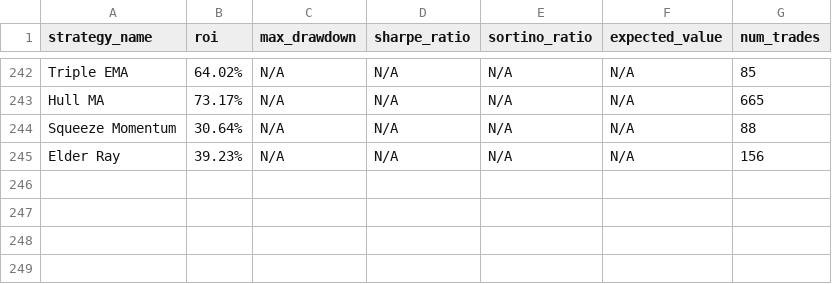
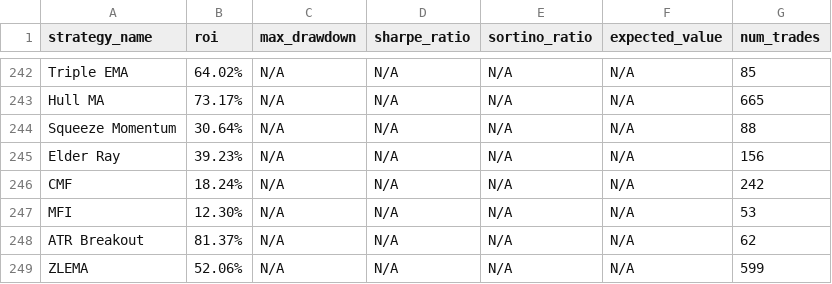
Before and after one commit to kirril803-dotcom/openclaw-backtests, a CSV file: results.csv, drawn as a sheet; only a part is shown, gaps mark what is left out.

Commit message:
Add CMF, MFI, ATR Breakout, ZLEMA

```diff
--- a/results.csv
+++ b/results.csv
@@ -245 +245,5 @@ Squeeze Momentum,30.64%,N/A,N/A,N/A,N/A,88
 Elder Ray,39.23%,N/A,N/A,N/A,N/A,156
+CMF,18.24%,N/A,N/A,N/A,N/A,242
+MFI,12.30%,N/A,N/A,N/A,N/A,53
+ATR Breakout,81.37%,N/A,N/A,N/A,N/A,62
+ZLEMA,52.06%,N/A,N/A,N/A,N/A,599
```
Also changed, not shown: 4 other files.
